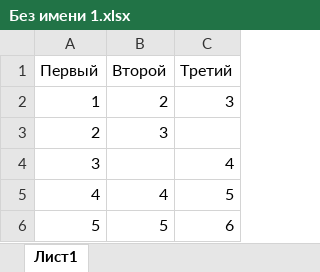
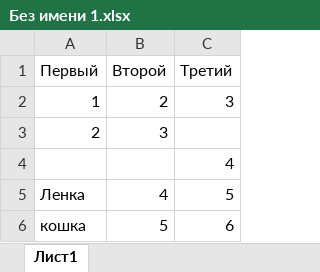
Before and after one commit to avdivo/script_with_data, an Excel workbook: Без имени 1.xlsx, sheet Лист1, drawn as a sheet; values as stored, in another font and other column widths than the file's, no borders; the diff names each change by its address in the sheet, - before the commit and + after, or states it on an @@ line.

```diff
--- a/Без имени 1.xlsx (sheet Лист1)
+++ b/Без имени 1.xlsx (sheet Лист1)
-A4 (Первый): 3
+A4 (Первый): (empty)
-A5 (Первый): 4
+A5 (Первый): Ленка
-A6 (Первый): 5
+A6 (Первый): кошка
```
Also changed, not shown: 2 other files.
